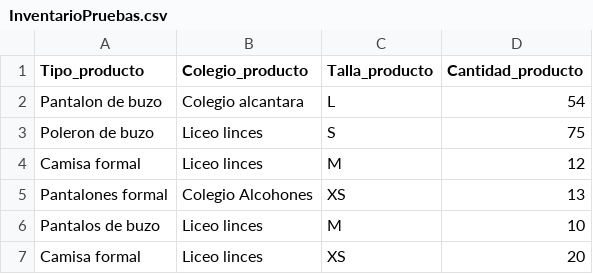
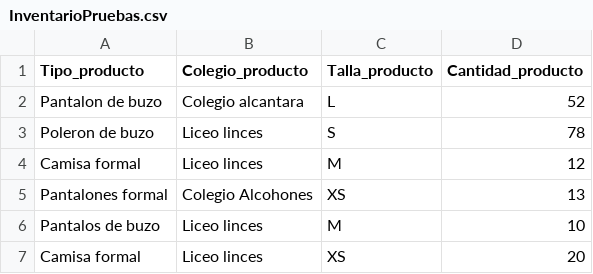
Before and after one commit to Arclust/SIcomercializadoraJA, a CSV file: InventarioPruebas.csv, drawn as a sheet.

```diff
--- a/InventarioPruebas.csv
+++ b/InventarioPruebas.csv
@@ -1,4 +1,4 @@
 Tipo_producto;Colegio_producto;Talla_producto;Cantidad_producto
-Pantalon de buzo;Colegio alcantara;L;54
-Poleron de buzo;Liceo linces;S;75
+Pantalon de buzo;Colegio alcantara;L;52
+Poleron de buzo;Liceo linces;S;78
 Camisa formal;Liceo linces;M;12
```
Also changed, not shown: 2 other files.
